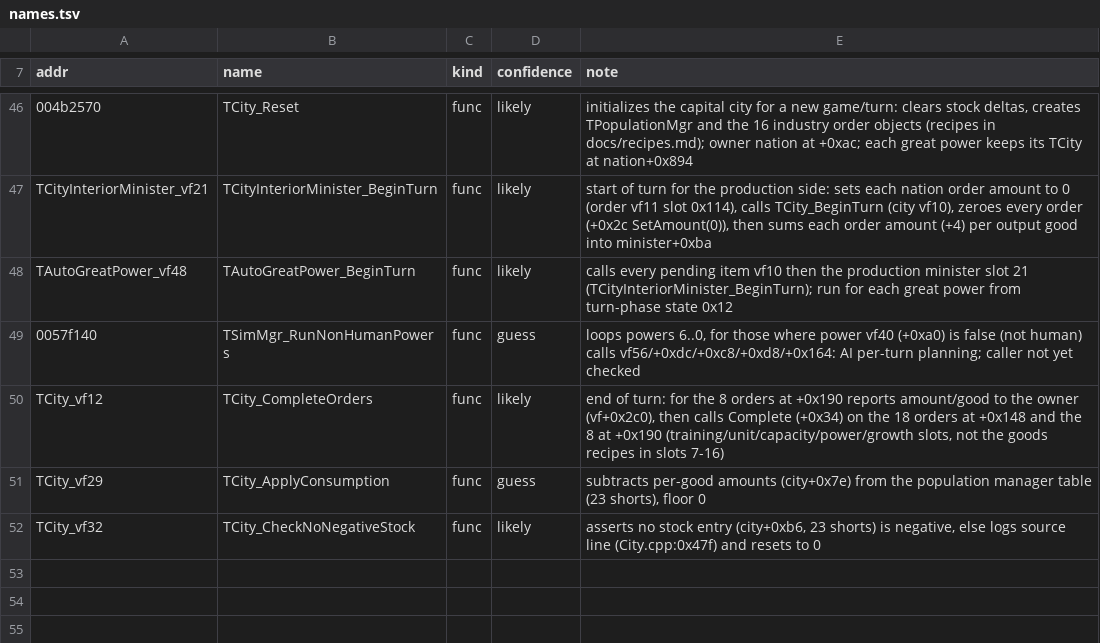
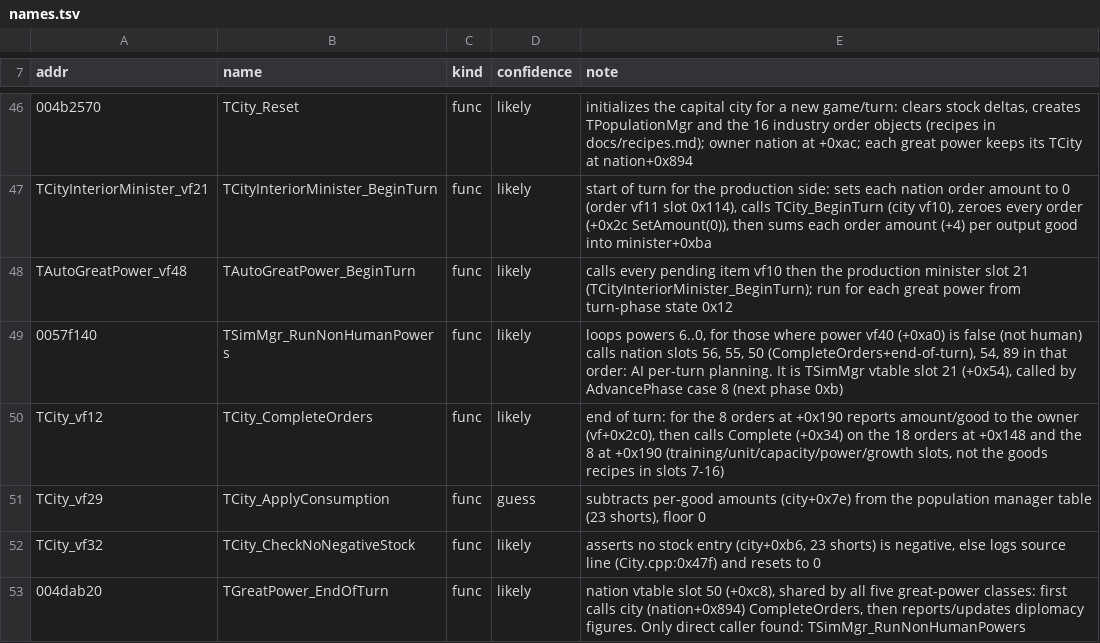
Before and after one commit to warthurton/imperialism-re, a TSV file: names/names.tsv, drawn as a sheet; only a part is shown, gaps mark what is left out.

```diff
--- a/names/names.tsv
+++ b/names/names.tsv
@@ -48,3 +48,3 @@ TCityInteriorMinister_vf21	TCityInteriorMinister_BeginTurn	func	likely	start of
 TAutoGreatPower_vf48	TAutoGreatPower_BeginTurn	func	likely	calls every pending item vf10 then the production minister slot 21 (TCityInteriorMinister_BeginTurn); run for each great power from turn-phase state 0x12
-0057f140	TSimMgr_RunNonHumanPowers	func	guess	loops powers 6..0, for those where power vf40 (+0xa0) is false (not human) calls vf56/+0xdc/+0xc8/+0xd8/+0x164: AI per-turn planning; caller not yet checked
+0057f140	TSimMgr_RunNonHumanPowers	func	likely	loops powers 6..0, for those where power vf40 (+0xa0) is false (not human) calls nation slots 56, 55, 50 (CompleteOrders+end-of-turn), 54, 89 in that order: AI per-turn planning. It is TSimMgr vtable slot 21 (+0x54), called by AdvancePhase case 8 (next phase 0xb)
 TCity_vf12	TCity_CompleteOrders	func	likely	end of turn: for the 8 orders at +0x190 reports amount/good to the owner (vf+0x2c0), then calls Complete (+0x34) on the 18 orders at +0x148 and the 8 at +0x190 (training/unit/capacity/power/growth slots, not the goods recipes in slots 7-16)
@@ -52 +52,2 @@ TCity_vf29	TCity_ApplyConsumption	func	guess	subtracts per-good amounts (city+0x
 TCity_vf32	TCity_CheckNoNegativeStock	func	likely	asserts no stock entry (city+0xb6, 23 shorts) is negative, else logs source line (City.cpp:0x47f) and resets to 0
+004dab20	TGreatPower_EndOfTurn	func	likely	nation vtable slot 50 (+0xc8), shared by all five great-power classes: first calls city (nation+0x894) CompleteOrders, then reports/updates diplomacy figures. Only direct caller found: TSimMgr_RunNonHumanPowers
```
Also changed, not shown: 3 other files.
